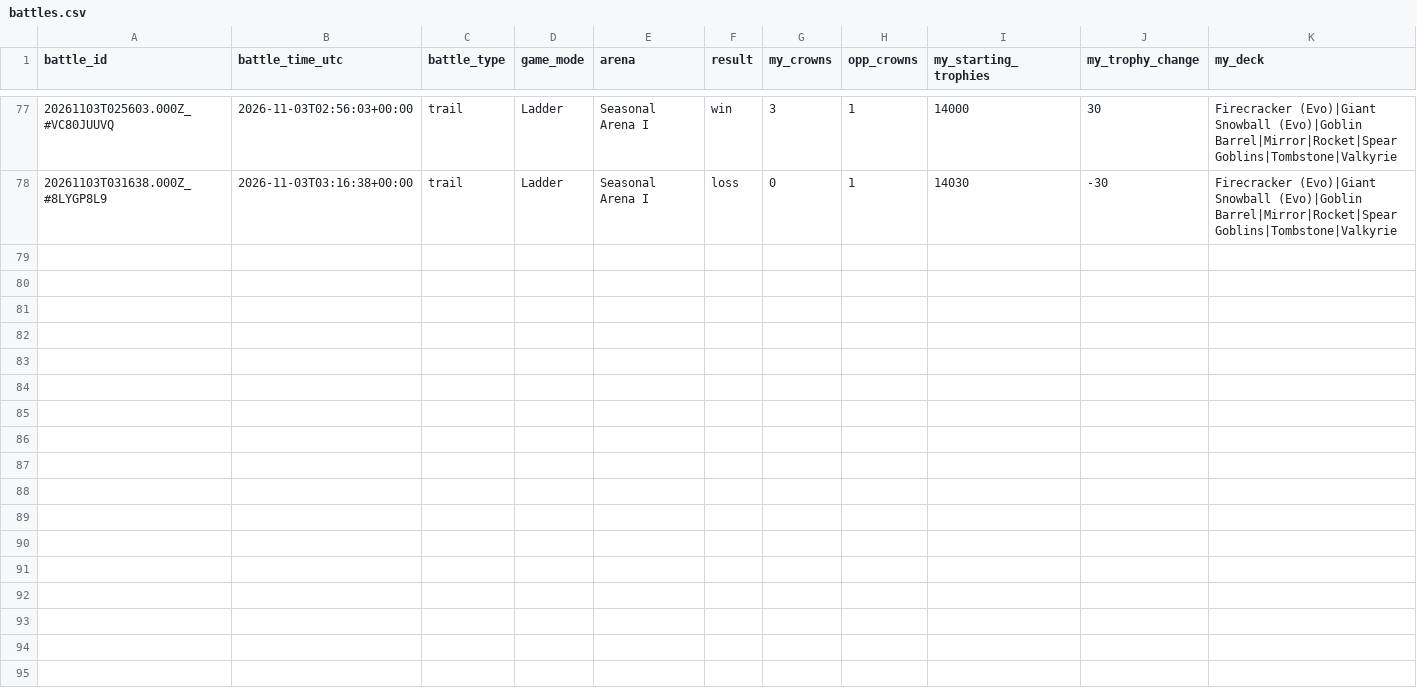
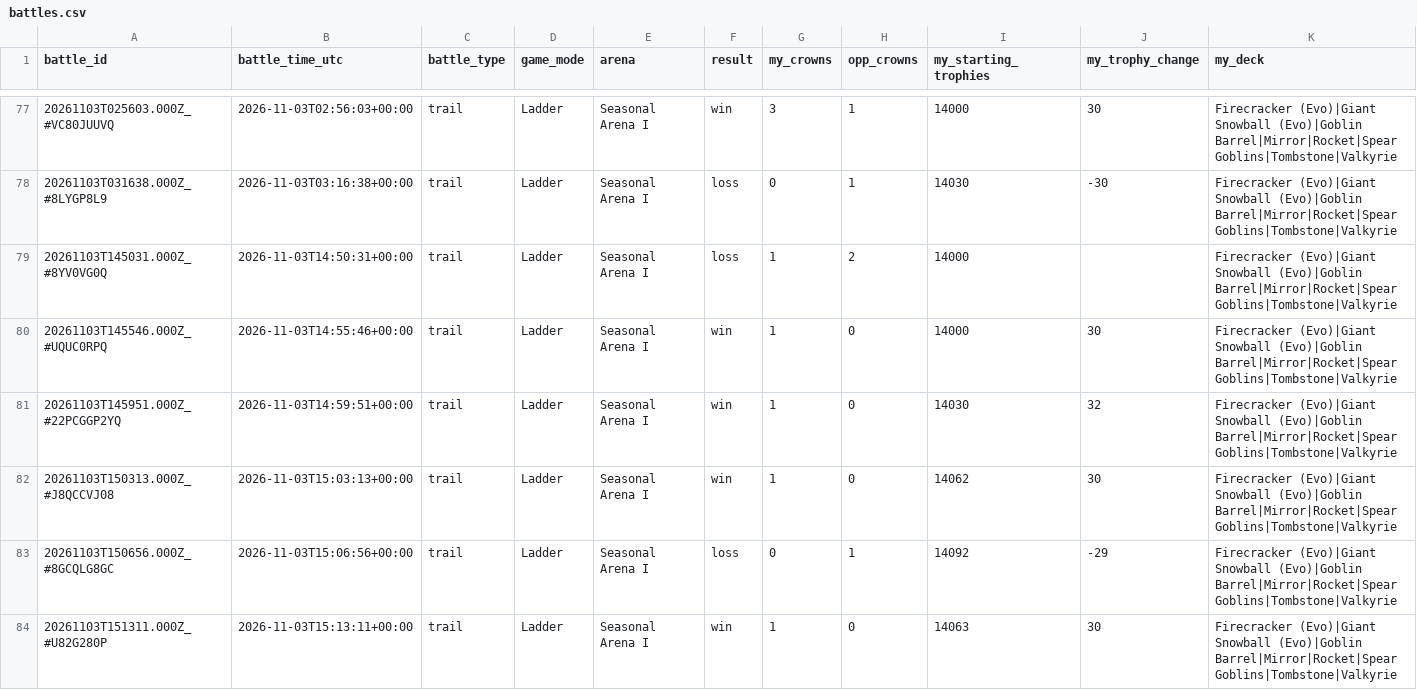
Before and after one commit to ecomte/royale-report, a CSV file: data/ryan/battles.csv, drawn as a sheet; only a part is shown, gaps mark what is left out; rows hold the shown columns only; the diff names each change by its address in the sheet, - before the commit and + after, or states it on an @@ line.

```diff
--- a/data/ryan/battles.csv
+++ b/data/ryan/battles.csv
+row 79: 20261103T145031.000Z_#8YV0VG0Q | 2026-11-03T14:50:31+00:00 | trail | Ladder | Seasonal Arena I | loss | 1 | 2 | 14000 |  | Firecracker (Evo)|Giant Snowball (Evo)|Goblin Barrel|Mirror|Rocket|Spear Goblins|Tombstone|Valkyrie
+row 80: 20261103T145546.000Z_#UQUC0RPQ | 2026-11-03T14:55:46+00:00 | trail | Ladder | Seasonal Arena I | win | 1 | 0 | 14000 | 30 | Firecracker (Evo)|Giant Snowball (Evo)|Goblin Barrel|Mirror|Rocket|Spear Goblins|Tombstone|Valkyrie
+row 81: 20261103T145951.000Z_#22PCGGP2YQ | 2026-11-03T14:59:51+00:00 | trail | Ladder | Seasonal Arena I | win | 1 | 0 | 14030 | 32 | Firecracker (Evo)|Giant Snowball (Evo)|Goblin Barrel|Mirror|Rocket|Spear Goblins|Tombstone|Valkyrie
+row 82: 20261103T150313.000Z_#J8QCCVJ08 | 2026-11-03T15:03:13+00:00 | trail | Ladder | Seasonal Arena I | win | 1 | 0 | 14062 | 30 | Firecracker (Evo)|Giant Snowball (Evo)|Goblin Barrel|Mirror|Rocket|Spear Goblins|Tombstone|Valkyrie
+row 83: 20261103T150656.000Z_#8GCQLG8GC | 2026-11-03T15:06:56+00:00 | trail | Ladder | Seasonal Arena I | loss | 0 | 1 | 14092 | -29 | Firecracker (Evo)|Giant Snowball (Evo)|Goblin Barrel|Mirror|Rocket|Spear Goblins|Tombstone|Valkyrie
+row 84: 20261103T151311.000Z_#U82G280P | 2026-11-03T15:13:11+00:00 | trail | Ladder | Seasonal Arena I | win | 1 | 0 | 14063 | 30 | Firecracker (Evo)|Giant Snowball (Evo)|Goblin Barrel|Mirror|Rocket|Spear Goblins|Tombstone|Valkyrie
```
Also changed, not shown: data/me/battles.csv, 6 other files.
